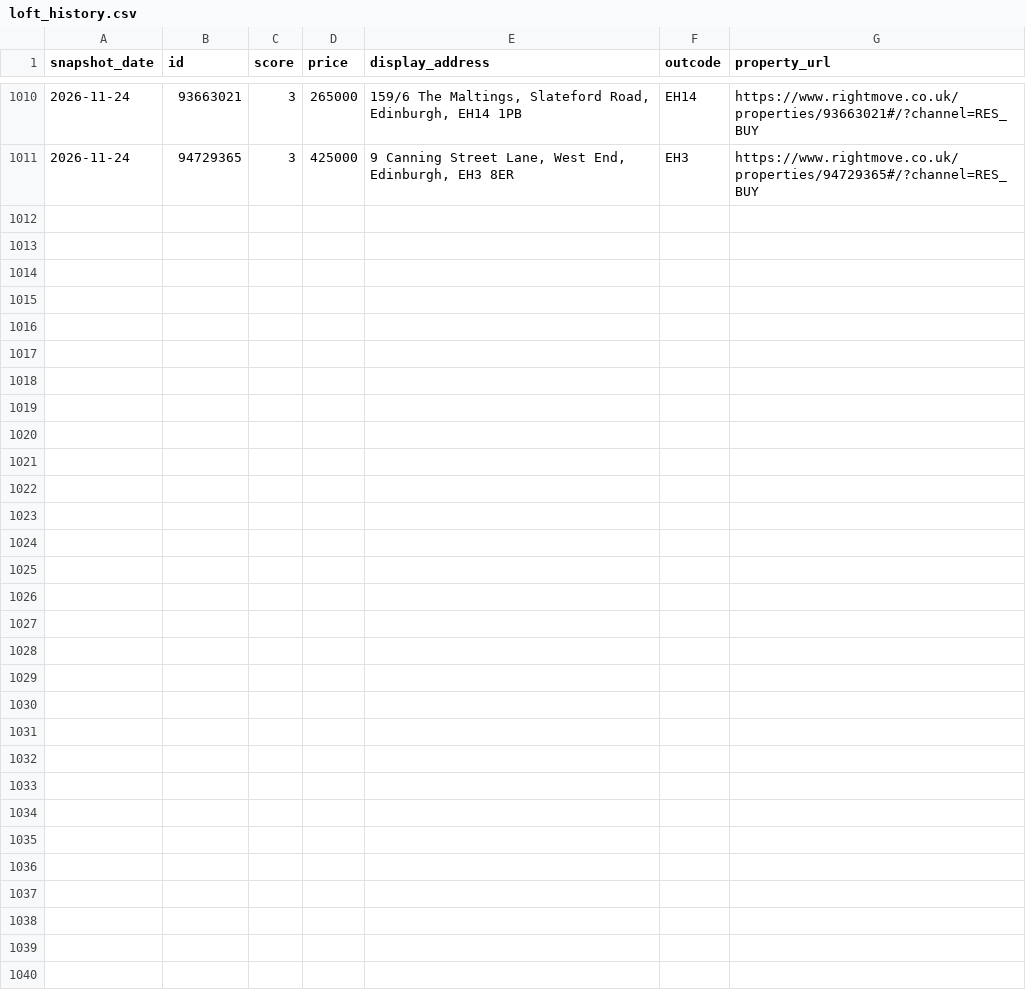
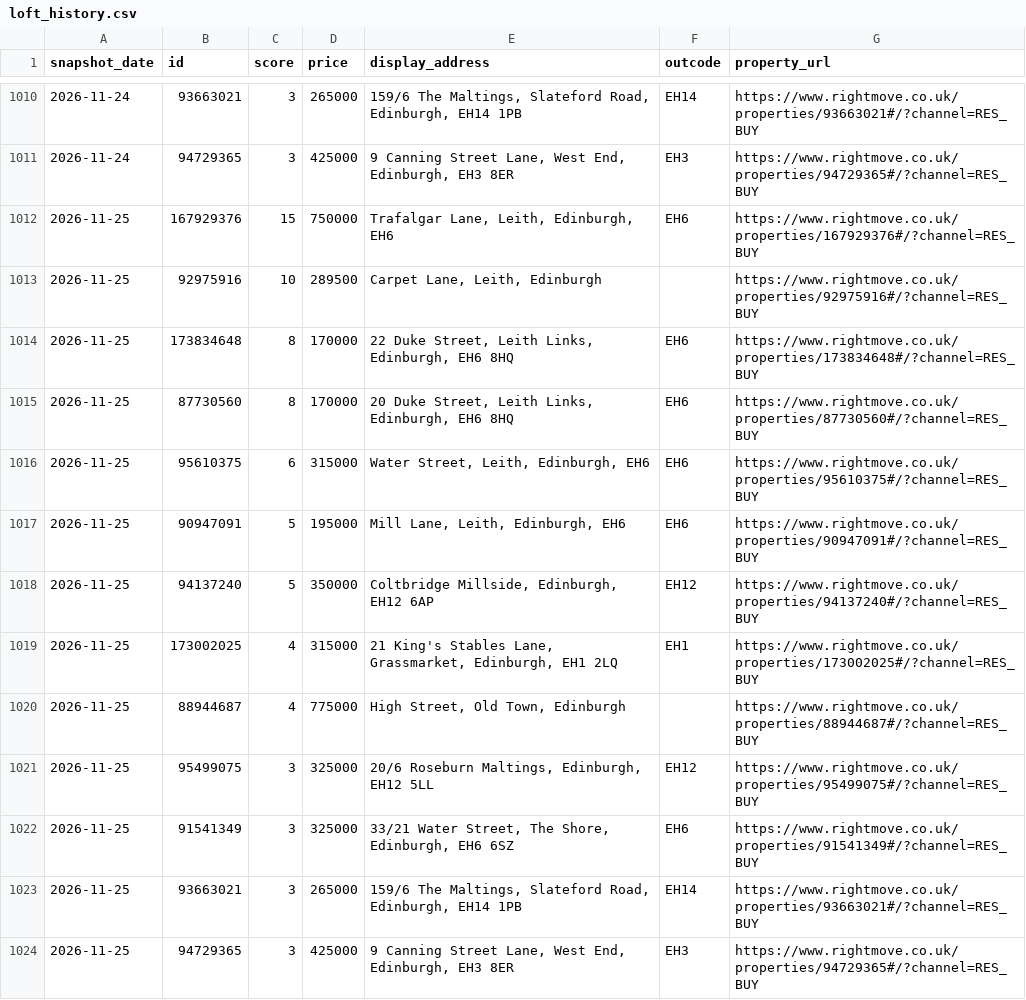
Before and after one commit to LStanbrook/rightmove-house-prices, a CSV file: data/processed/loft_history.csv, drawn as a sheet; only a part is shown, gaps mark what is left out; the diff names each change by its address in the sheet, - before the commit and + after, or states it on an @@ line.

```diff
--- a/data/processed/loft_history.csv
+++ b/data/processed/loft_history.csv
+row 1012: 2026-11-25 | 167929376 | 15 | 750000 | Trafalgar Lane, Leith, Edinburgh, EH6 | EH6 | https://www.rightmove.co.uk/properties/167929376#/?channel=RES_BUY
+row 1013: 2026-11-25 | 92975916 | 10 | 289500 | Carpet Lane, Leith, Edinburgh |  | https://www.rightmove.co.uk/properties/92975916#/?channel=RES_BUY
+row 1014: 2026-11-25 | 173834648 | 8 | 170000 | 22 Duke Street, Leith Links, Edinburgh, EH6 8HQ | EH6 | https://www.rightmove.co.uk/properties/173834648#/?channel=RES_BUY
+row 1015: 2026-11-25 | 87730560 | 8 | 170000 | 20 Duke Street, Leith Links, Edinburgh, EH6 8HQ | EH6 | https://www.rightmove.co.uk/properties/87730560#/?channel=RES_BUY
+row 1016: 2026-11-25 | 95610375 | 6 | 315000 | Water Street, Leith, Edinburgh, EH6 | EH6 | https://www.rightmove.co.uk/properties/95610375#/?channel=RES_BUY
+row 1017: 2026-11-25 | 90947091 | 5 | 195000 | Mill Lane, Leith, Edinburgh, EH6 | EH6 | https://www.rightmove.co.uk/properties/90947091#/?channel=RES_BUY
+row 1018: 2026-11-25 | 94137240 | 5 | 350000 | Coltbridge Millside, Edinburgh, EH12 6AP | EH12 | https://www.rightmove.co.uk/properties/94137240#/?channel=RES_BUY
+row 1019: 2026-11-25 | 173002025 | 4 | 315000 | 21 King's Stables Lane, Grassmarket, Edinburgh, EH1 2LQ | EH1 | https://www.rightmove.co.uk/properties/173002025#/?channel=RES_BUY
+row 1020: 2026-11-25 | 88944687 | 4 | 775000 | High Street, Old Town, Edinburgh |  | https://www.rightmove.co.uk/properties/88944687#/?channel=RES_BUY
+row 1021: 2026-11-25 | 95499075 | 3 | 325000 | 20/6 Roseburn Maltings, Edinburgh, EH12 5LL | EH12 | https://www.rightmove.co.uk/properties/95499075#/?channel=RES_BUY
+row 1022: 2026-11-25 | 91541349 | 3 | 325000 | 33/21 Water Street, The Shore, Edinburgh, EH6 6SZ | EH6 | https://www.rightmove.co.uk/properties/91541349#/?channel=RES_BUY
+row 1023: 2026-11-25 | 93663021 | 3 | 265000 | 159/6 The Maltings, Slateford Road, Edinburgh, EH14 1PB | EH14 | https://www.rightmove.co.uk/properties/93663021#/?channel=RES_BUY
+row 1024: 2026-11-25 | 94729365 | 3 | 425000 | 9 Canning Street Lane, West End, Edinburgh, EH3 8ER | EH3 | https://www.rightmove.co.uk/properties/94729365#/?channel=RES_BUY
```
Also changed, not shown: data/processed/market_timeseries.csv, data/processed/market_timeseries_by_segment.csv, 6 other files.
